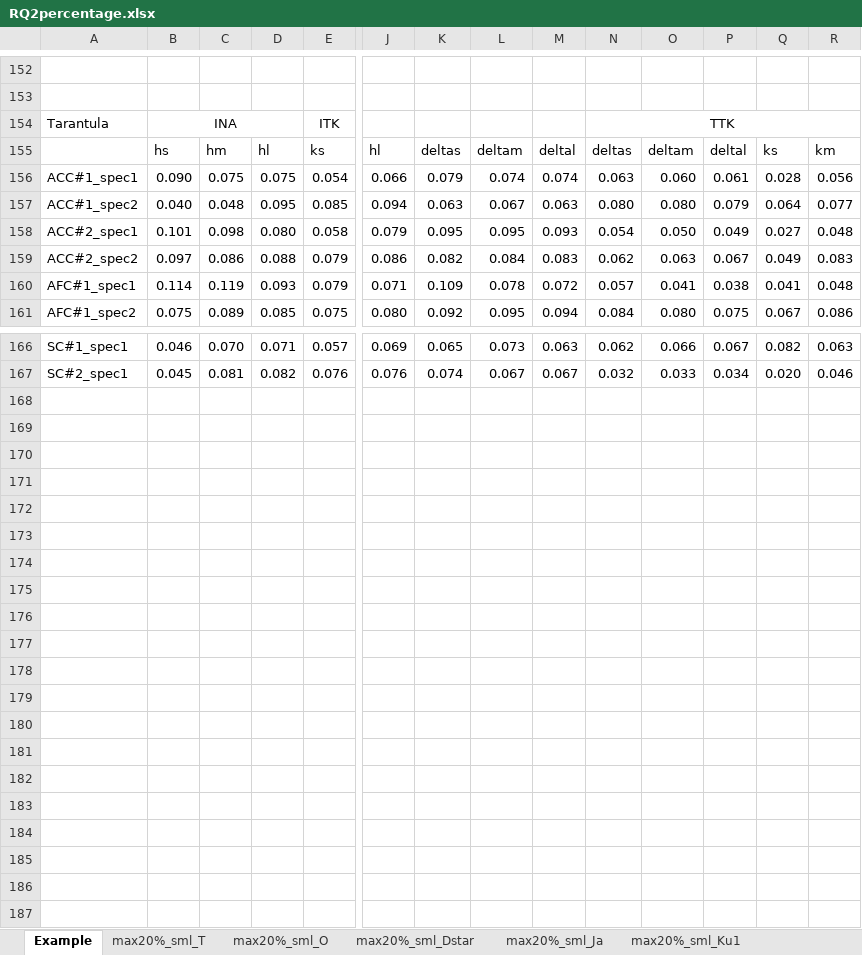
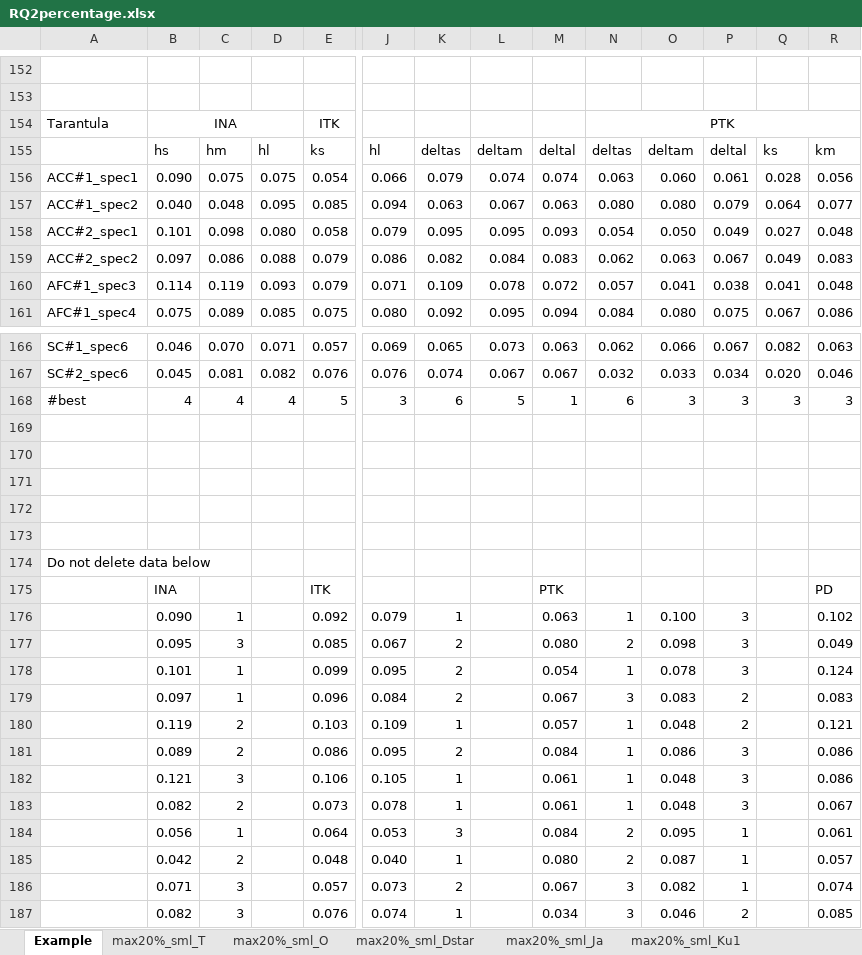
Before and after one commit to ly4467/TACTICAL, an Excel workbook: RQ2percentage.xlsx, sheet Example, drawn as a sheet; only a part is shown, gaps mark what is left out; values as stored, in another font and other column widths than the file's, no borders; rows hold the shown columns only; the diff names each change by its address in the sheet, - before the commit and + after, or states it on an @@ line.

```diff
--- a/RQ2percentage.xlsx (sheet Example)
+++ b/RQ2percentage.xlsx (sheet Example)
-N154: TTK
+N154: PTK
@@ column A renumbered between rows 160 and 167 @@
+row 168: #best | 4 | 4 | 4 | 5 | 3 | 6 | 5 | 1 | 6 | 3 | 3 | 3 | 3
+row 169: (empty)
+row 170: (empty)
+row 171: (empty)
+row 172: (empty)
+row 173: (empty)
+row 174: Do not delete data below
+row 175:  | INA |  |  | ITK |  |  |  | PTK |  |  |  |  | PD
+row 176:  | 0.090 | 1 |  | 0.092 | 0.079 | 1 |  | 0.063 | 1 | 0.100 | 3 |  | 0.102
+row 177:  | 0.095 | 3 |  | 0.085 | 0.067 | 2 |  | 0.080 | 2 | 0.098 | 3 |  | 0.049
+row 178:  | 0.101 | 1 |  | 0.099 | 0.095 | 2 |  | 0.054 | 1 | 0.078 | 3 |  | 0.124
+row 179:  | 0.097 | 1 |  | 0.096 | 0.084 | 2 |  | 0.067 | 3 | 0.083 | 2 |  | 0.083
+row 180:  | 0.119 | 2 |  | 0.103 | 0.109 | 1 |  | 0.057 | 1 | 0.048 | 2 |  | 0.121
+row 181:  | 0.089 | 2 |  | 0.086 | 0.095 | 2 |  | 0.084 | 1 | 0.086 | 3 |  | 0.086
+row 182:  | 0.121 | 3 |  | 0.106 | 0.105 | 1 |  | 0.061 | 1 | 0.048 | 3 |  | 0.086
+row 183:  | 0.082 | 2 |  | 0.073 | 0.078 | 1 |  | 0.061 | 1 | 0.048 | 3 |  | 0.067
+row 184:  | 0.056 | 1 |  | 0.064 | 0.053 | 3 |  | 0.084 | 2 | 0.095 | 1 |  | 0.061
+row 185:  | 0.042 | 2 |  | 0.048 | 0.040 | 1 |  | 0.080 | 2 | 0.087 | 1 |  | 0.057
+row 186:  | 0.071 | 3 |  | 0.057 | 0.073 | 2 |  | 0.067 | 3 | 0.082 | 1 |  | 0.074
+row 187:  | 0.082 | 3 |  | 0.076 | 0.074 | 1 |  | 0.034 | 3 | 0.046 | 2 |  | 0.085
```
Also changed, not shown: sheet max20%_sml_Ku2, sheet max20%_sml_O, sheet max20%_sml_Ja, sheet max20%_sml_Ku1, sheet max20%_sml_Dstar, sheet max20%_sml_T, 26 other files.
